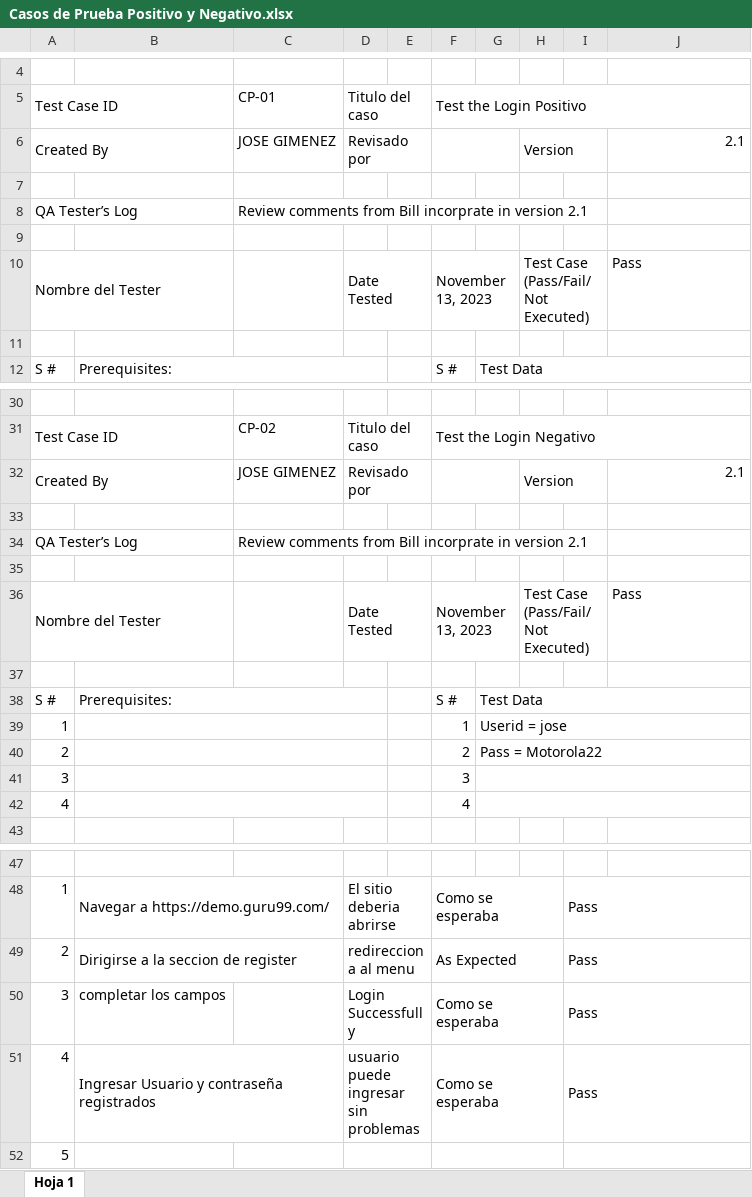
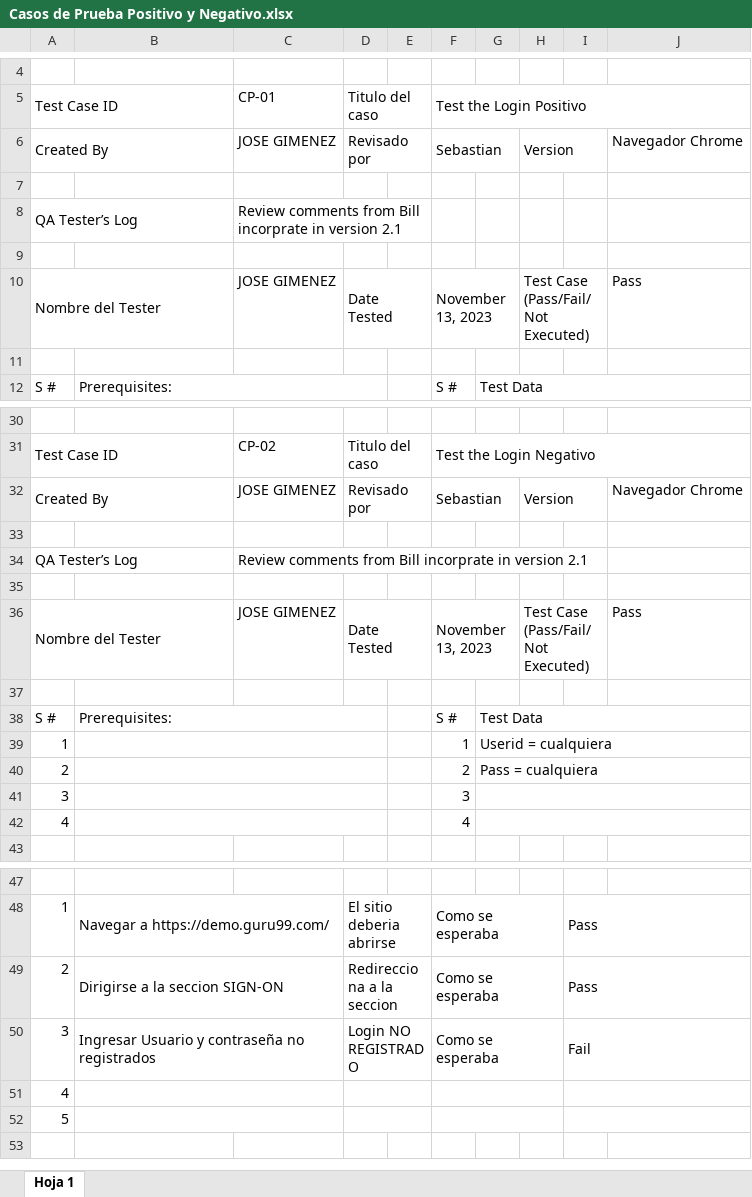
Before and after one commit to Tusuegra510/reporte-de-errores-informatorio, an Excel workbook: alumnos/Jose Gimenez/Casos de Prueba/Casos de Prueba Positivo y Negativo.xlsx, sheet Hoja 1, drawn as a sheet; only a part is shown, gaps mark what is left out; values as stored, in another font and other column widths than the file's, no cell formats; charts and pictures not drawn; removed rows and columns are numbered as before the commit, all else as after; the diff covers the shown part only; the diff names each change by its address in the sheet, - before the commit and + after, or states it on an @@ line.

Commit message:
modifique planilla

```diff
--- a/alumnos/Jose Gimenez/Casos de Prueba/Casos de Prueba Positivo y Negativo.xlsx (sheet Hoja 1)
+++ b/alumnos/Jose Gimenez/Casos de Prueba/Casos de Prueba Positivo y Negativo.xlsx (sheet Hoja 1)
-F6: (empty)
+F6: Sebastian
-J6: 2.1
+J6: Navegador Chrome
+C8:E8 merged
-C10: (empty)
+C10: JOSE GIMENEZ
-F32: (empty)
+F32: Sebastian
-J32: 2.1
+J32: Navegador Chrome
-C36: (empty)
+C36: JOSE GIMENEZ
-G39: Userid = jose
+G39: Userid = cualquiera
-G40: Pass = Motorola22
+G40: Pass = cualquiera
-B49: Dirigirse a la seccion de register
+B49: Dirigirse a la seccion SIGN-ON
-D49: redirecciona al menu
+D49: Redirecciona a la seccion
-F49: As Expected
+F49: Como se esperaba
-B50: completar los campos
+B50: Ingresar Usuario y contraseña no registrados
+B50:C50 merged
-D50: Login Successfully
+D50: Login NO REGISTRADO
-I50: Pass
+I50: Fail
-row 51: 4 | Ingresar Usuario y contraseña registrados |  | usuario puede ingresar sin problemas |  | Como se esperaba |  |  | Pass
+row 51: 4
+B52:C52 merged
```
Also changed, not shown: merged cells elsewhere in this sheet, cell formats.
